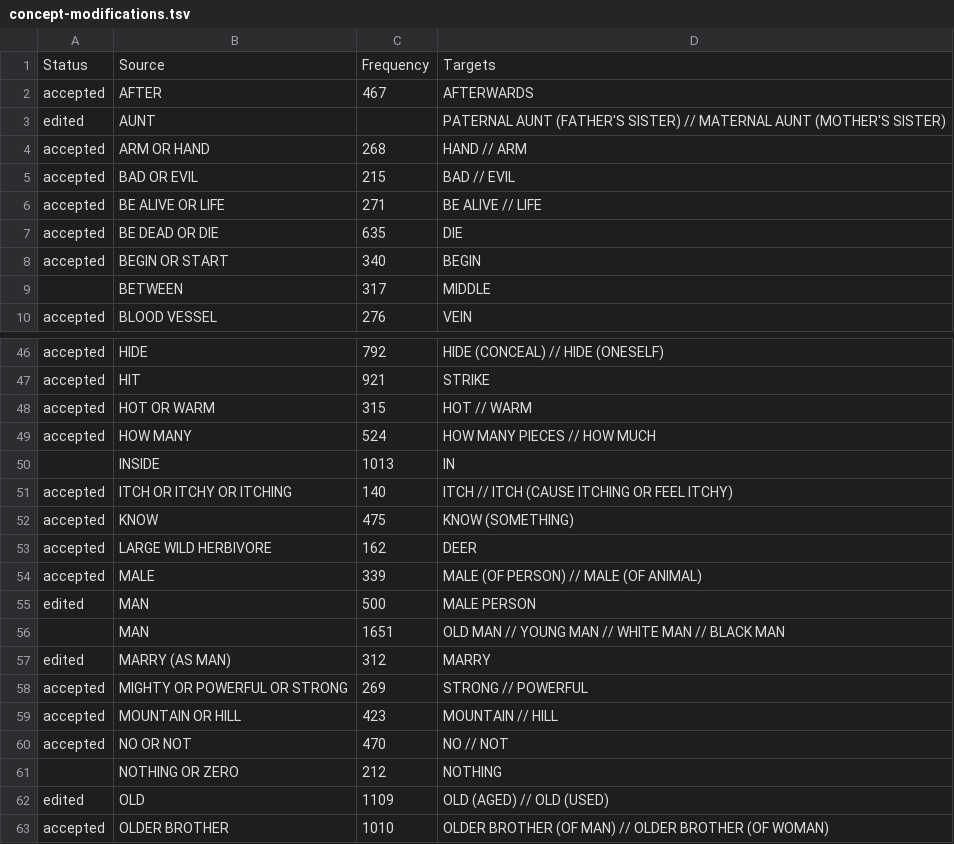
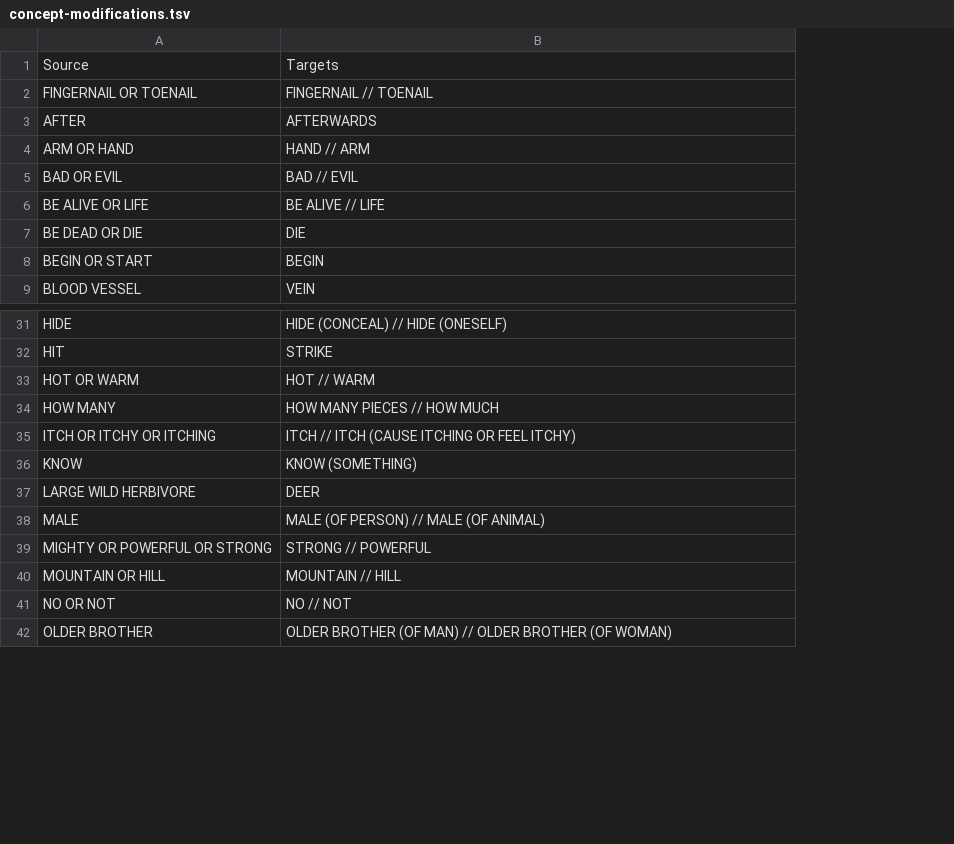
Before and after one commit to clics/clics4, a TSV file: etc/concept-modifications.tsv, drawn as a sheet; only a part is shown, gaps mark what is left out; removed rows and columns are numbered as before the commit, all else as after; the diff covers the shown part only; the diff names each change by its address in the sheet, - before the commit and + after, or states it on an @@ line.

```diff
--- a/etc/concept-modifications.tsv
+++ b/etc/concept-modifications.tsv
-column A, rows 1-2: Status | accepted; rows 4-8: all accepted; row 10: accepted; rows 46-49: all accepted; rows 51-54: all accepted; rows 58-60: all accepted; row 63: accepted
-column C, rows 1-2: Frequency | 467; rows 4-8: 268 | 215 | 271 | 635 | 340; row 10: 276; rows 46-49: 792 | 921 | 315 | 524; rows 51-54: 140 | 475 | 162 | 339; rows 58-60: 269 | 423 | 470; row 63: 1010
+row 2: FINGERNAIL OR TOENAIL | FINGERNAIL // TOENAIL
@@ row 3 moved to row 70: AUNT @@
-row 9:  | BETWEEN | 317 | MIDDLE
-row 50:  | INSIDE | 1013 | IN
@@ row 55 moved to row 81: MAN @@
-row 56:  | MAN | 1651 | OLD MAN // YOUNG MAN // WHITE MAN // BLACK MAN
@@ row 57 moved to row 82: MARRY (AS MAN) @@
-row 61:  | NOTHING OR ZERO | 212 | NOTHING
@@ row 62 moved to row 83: OLD @@
```
Also changed, not shown: 5 added rows, 15 removed rows and 9 moved rows elsewhere in this file, 2 other files.
